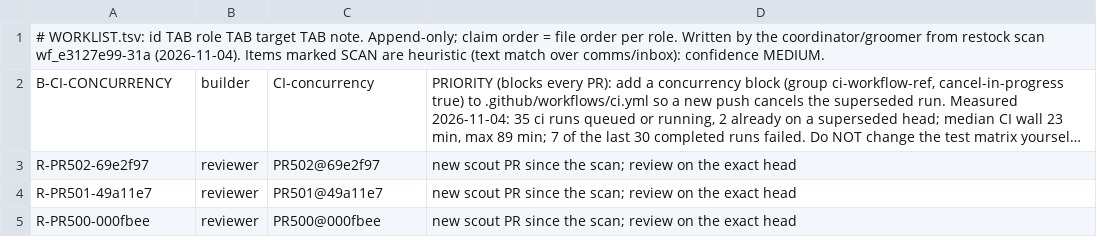
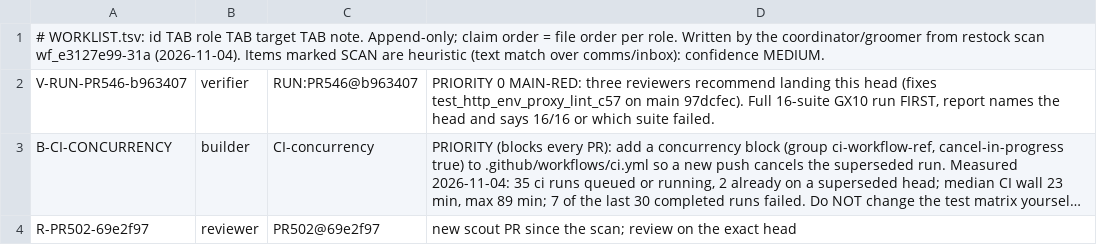
Before and after one commit to SpinStateLabs/field-platform, a TSV file: comms/WORKLIST.tsv, drawn as a sheet; only a part is shown; the shorter side is filled out with more unchanged rows; long unchanged cells end in …; the diff names each change by its address in the sheet, - before the commit and + after, or states it on an @@ line.

Commit message:
comms: priority-0 verifier item PR546 (main-red fix)

```diff
--- a/comms/WORKLIST.tsv
+++ b/comms/WORKLIST.tsv
+row 2: V-RUN-PR546-b963407 | verifier | RUN:PR546@b963407 | PRIORITY 0 MAIN-RED: three reviewers recommend landing this head (fixes test_http_env_proxy_lint_c57 on main 97dcfec). Full 16-suite GX10 run FIRST, report names the head and says 16/16 or which suite failed.
```
